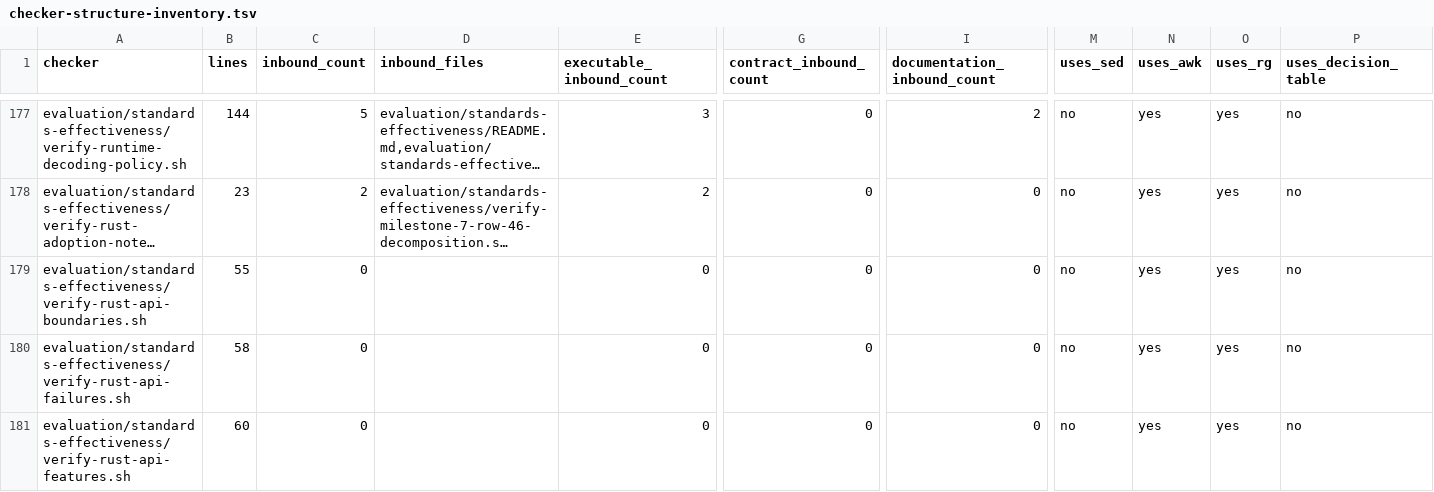
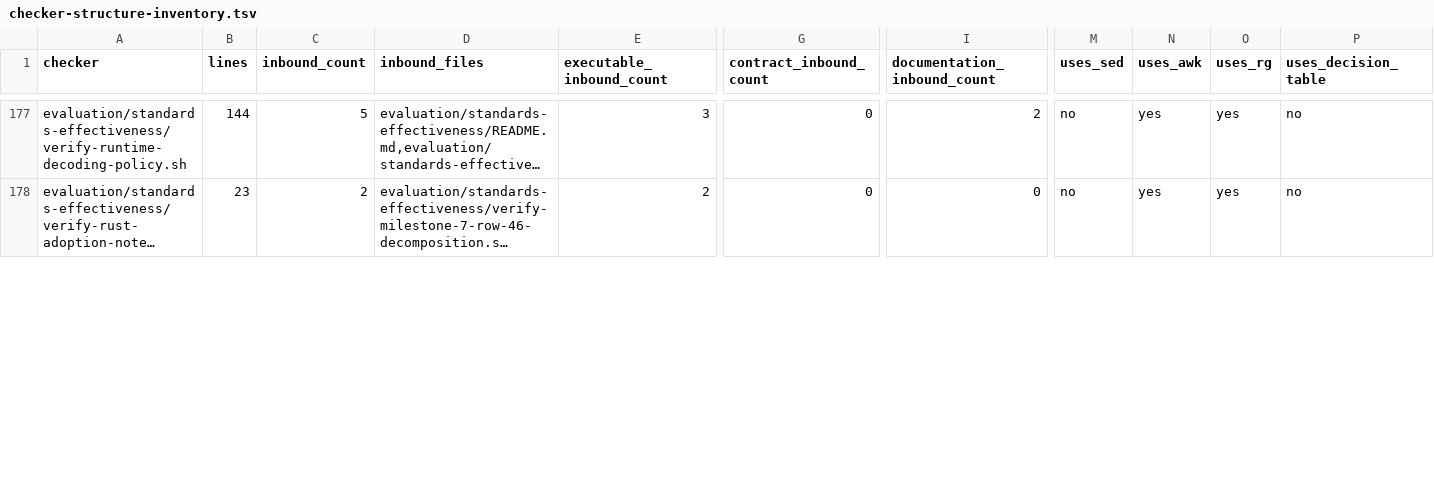
Before and after one commit to MrScripty/Coding-Standards, a TSV file: evaluation/standards-effectiveness/generated/checker-structure-inventory.tsv, drawn as a sheet; only a part is shown, gaps mark what is left out; long unchanged cells end in …; rows hold the shown columns only; the diff covers the shown part only; the diff names each change by its address in the sheet, - before the commit and + after, or states it on an @@ line.

Commit message:
refactor(verification): migrate rust api package
Replace four dependency-free Rust API Bash checkers with strict declarative suites preserving 65 decisions, canonical and negative text evidence, and seven exact dispositions.

Regenerate inventory at 252 records while retaining frozen shared-contract API checks and recording focused and complete-suite acceptance.

```diff
--- a/evaluation/standards-effectiveness/generated/checker-structure-inventory.tsv
+++ b/evaluation/standards-effectiveness/generated/checker-structure-inventory.tsv
-row 179: evaluation/standards-effectiveness/verify-rust-api-boundaries.sh | 55 | 0 |  | 0 | 0 | 0 | no | yes | yes | no
-row 180: evaluation/standards-effectiveness/verify-rust-api-failures.sh | 58 | 0 |  | 0 | 0 | 0 | no | yes | yes | no
-row 181: evaluation/standards-effectiveness/verify-rust-api-features.sh | 60 | 0 |  | 0 | 0 | 0 | no | yes | yes | no
```
Also changed, not shown: 1 removed row and 8 edited cells elsewhere in this file, 13 other files.
